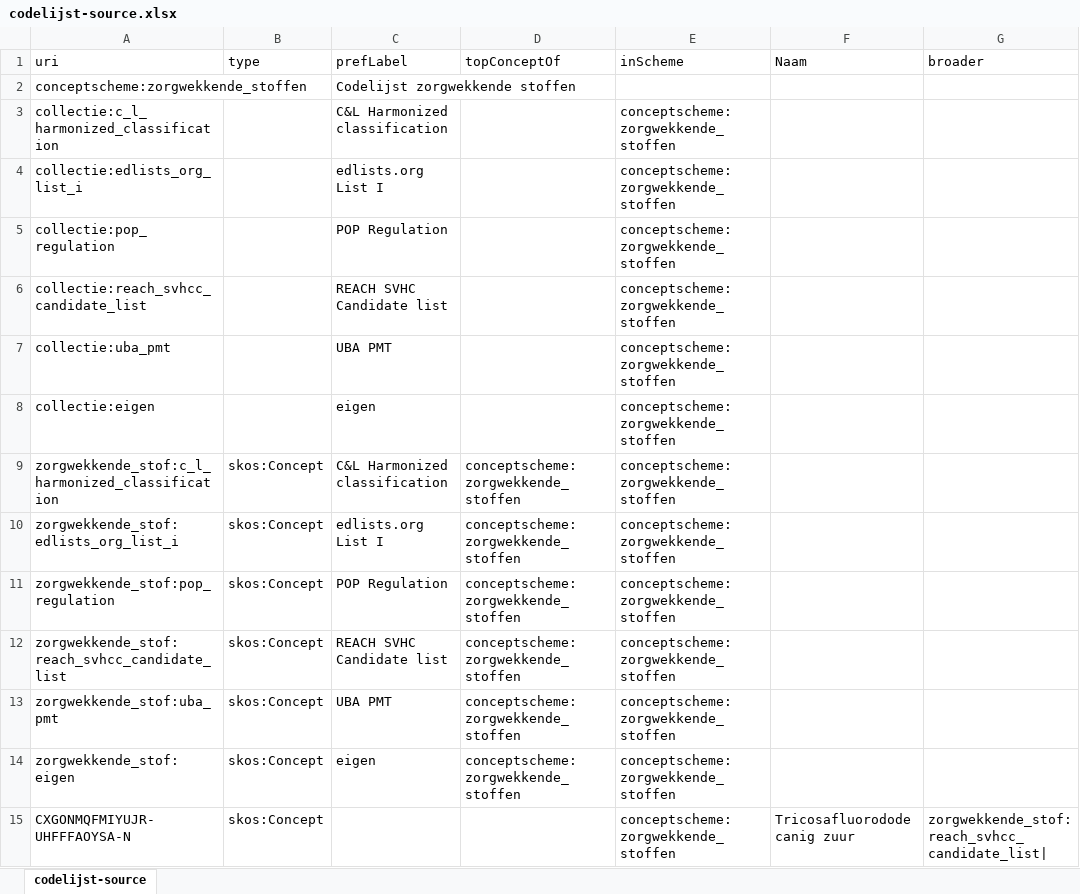
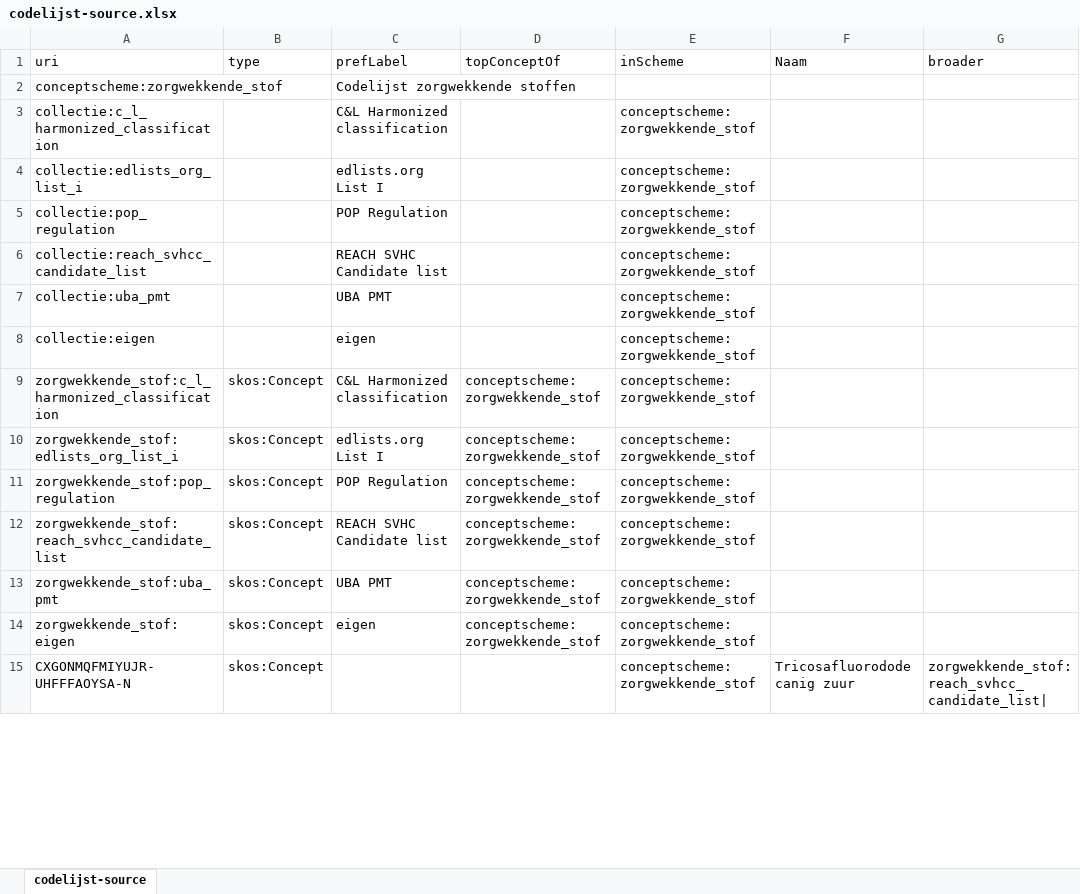
Before and after one commit to milieuinfo/codelijst-zorgwekkende_stof, an Excel workbook: src/source/codelijst-source.xlsx, sheet codelijst-source, drawn as a sheet; only a part is shown; values as stored, in another font and other column widths than the file's, no borders; the diff covers the shown part only; the diff names each change by its address in the sheet, - before the commit and + after, or states it on an @@ line.

```diff
--- a/src/source/codelijst-source.xlsx (sheet codelijst-source)
+++ b/src/source/codelijst-source.xlsx (sheet codelijst-source)
-A2 (uri): conceptscheme:zorgwekkende_stoffen
+A2 (uri): conceptscheme:zorgwekkende_stof
-E3:E15 (inScheme): conceptscheme:zorgwekkende_stoffen
+E3:E15 (inScheme): conceptscheme:zorgwekkende_stof
-D9:D14 (topConceptOf): conceptscheme:zorgwekkende_stoffen
+D9:D14 (topConceptOf): conceptscheme:zorgwekkende_stof
```
Also changed, not shown: 183 edited cells elsewhere in this sheet, src/main/resources/be/vlaanderen/omgeving/data/id/conceptscheme/zorgwekkende_stof/zorgwekkende_stof.xlsx, 5 other files.
